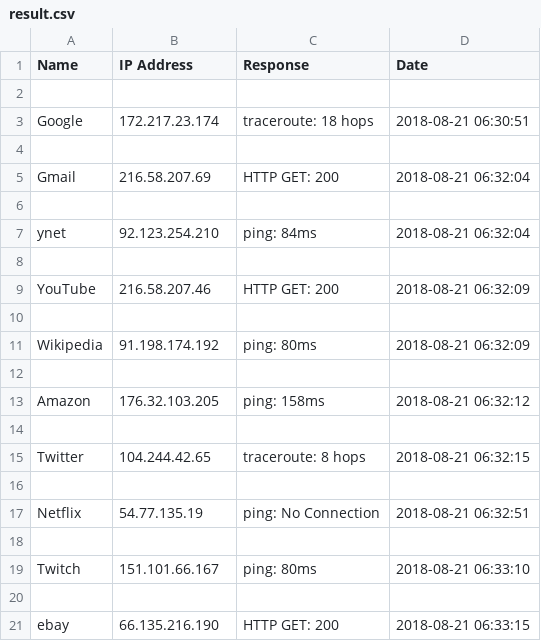
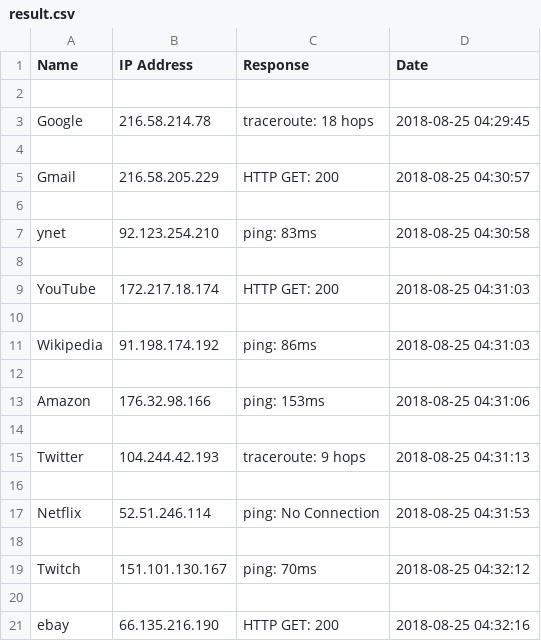
Before and after one commit to eladgubkin/UpTimeBot, a CSV file: csv/result.csv, drawn as a sheet.

Commit message:
fix

```diff
--- a/csv/result.csv
+++ b/csv/result.csv
@@ -2,20 +2,20 @@ Name,IP Address,Response,Date
 
-Google,172.217.23.174,traceroute: 18 hops,2018-08-21 06:30:51
+Google,216.58.214.78,traceroute: 18 hops,2018-08-25 04:29:45
 
-Gmail,216.58.207.69,HTTP GET: 200,2018-08-21 06:32:04
+Gmail,216.58.205.229,HTTP GET: 200,2018-08-25 04:30:57
 
-ynet,92.123.254.210,ping: 84ms,2018-08-21 06:32:04
+ynet,92.123.254.210,ping: 83ms,2018-08-25 04:30:58
 
-YouTube,216.58.207.46,HTTP GET: 200,2018-08-21 06:32:09
+YouTube,172.217.18.174,HTTP GET: 200,2018-08-25 04:31:03
 
-Wikipedia,91.198.174.192,ping: 80ms,2018-08-21 06:32:09
+Wikipedia,91.198.174.192,ping: 86ms,2018-08-25 04:31:03
 
-Amazon,176.32.103.205,ping: 158ms,2018-08-21 06:32:12
+Amazon,176.32.98.166,ping: 153ms,2018-08-25 04:31:06
 
-Twitter,104.244.42.65,traceroute: 8 hops,2018-08-21 06:32:15
+Twitter,104.244.42.193,traceroute: 9 hops,2018-08-25 04:31:13
 
-Netflix,54.77.135.19,ping: No Connection,2018-08-21 06:32:51
+Netflix,52.51.246.114,ping: No Connection,2018-08-25 04:31:53
 
-Twitch,151.101.66.167,ping: 80ms,2018-08-21 06:33:10
+Twitch,151.101.130.167,ping: 70ms,2018-08-25 04:32:12
 
-ebay,66.135.216.190,HTTP GET: 200,2018-08-21 06:33:15
+ebay,66.135.216.190,HTTP GET: 200,2018-08-25 04:32:16
```
